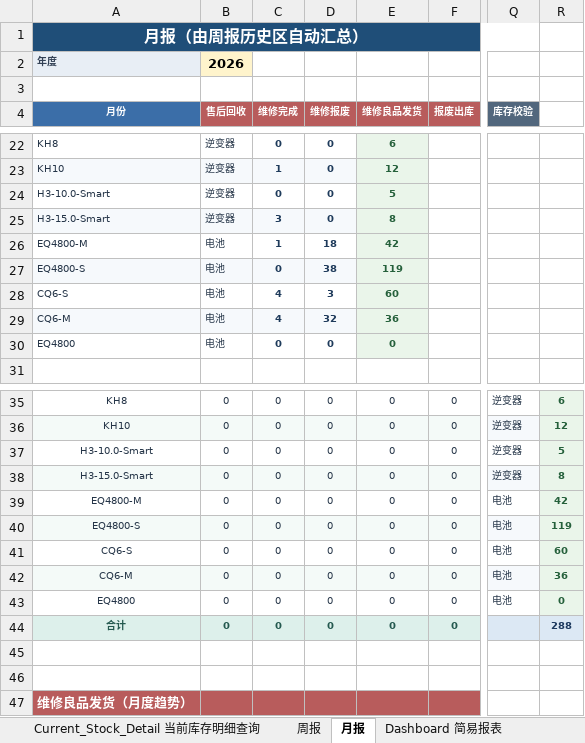
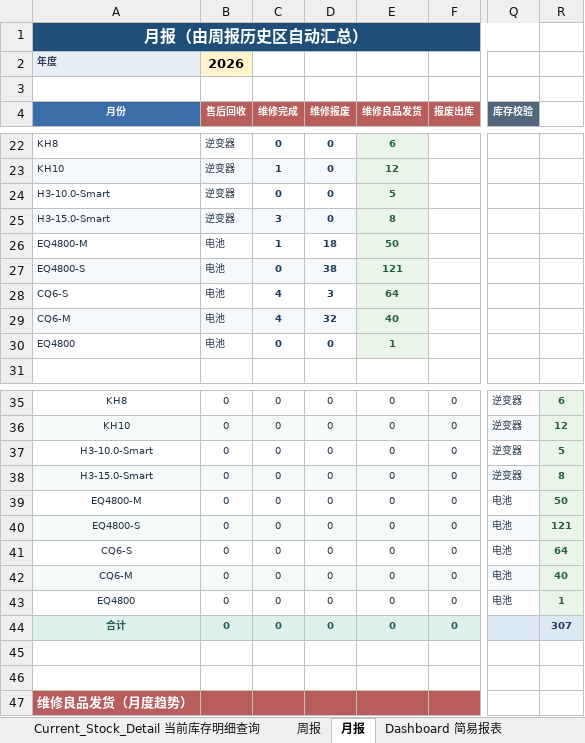
Before and after one commit to DouglasMooooo/lightweight-multi-warehouse-wms, an Excel workbook: reference/SYD_WMS_current_reference.xlsx, sheet 月报, drawn as a sheet; only a part is shown, gaps mark what is left out; values as stored, in another font and other column widths than the file's, no borders; charts and pictures and conditional formats not drawn; the diff names each change by its address in the sheet, - before the commit and + after, or states it on an @@ line.

```diff
--- a/reference/SYD_WMS_current_reference.xlsx (sheet 月报)
+++ b/reference/SYD_WMS_current_reference.xlsx (sheet 月报)
-E26 (维修良品发货): 42
+E26 (维修良品发货): 50
-E27 (维修良品发货): 119
+E27 (维修良品发货): 121
-E28 (维修良品发货): 60
+E28 (维修良品发货): 64
-E29 (维修良品发货): 36
+E29 (维修良品发货): 40
-E30 (维修良品发货): 0
+E30 (维修良品发货): 1
-R39: 42
+R39: 50
-R40: 119
+R40: 121
-R41: 60
+R41: 64
-R42: 36
+R42: 40
-R43: 0
+R43: 1
-R44: 288
+R44: 307
```
Also changed, not shown: sheet 主表 Stock_Transaction_Log, sheet Current_Stock_Detail 当前库存明细查询, sheet Product_Stock_Master产品维护, sheet Warehouse_Layout 仓库可视化, sheet 周报, sheet AI_SKILL_工单读取, 2 more sheets, formulas that keep their value, hidden cells, charts or pictures, 34 other files.
